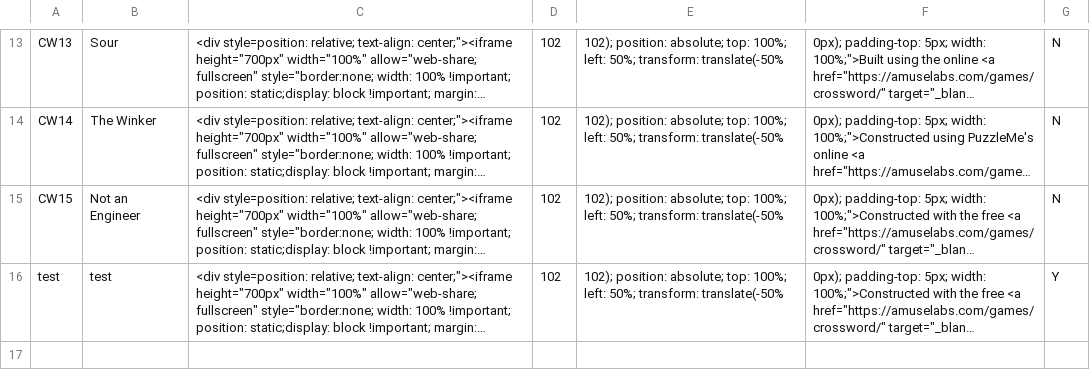
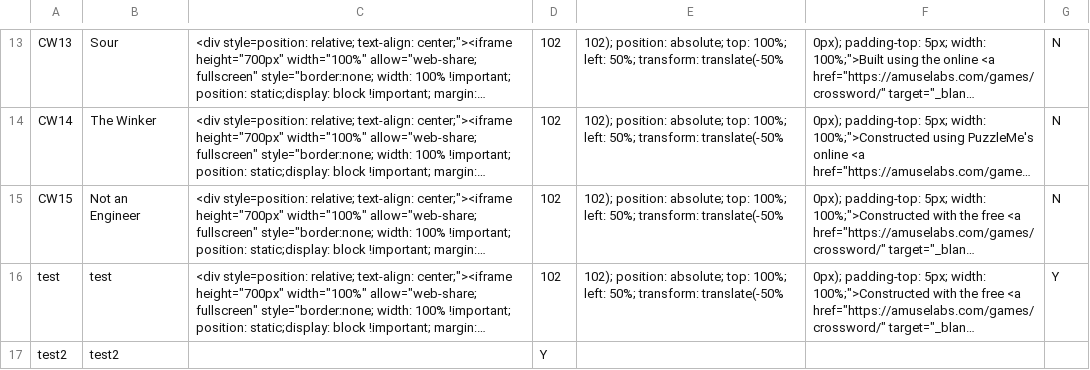
Before and after one commit to MoeHashem/Crosswords, a CSV file: Puzzles/puzzle_data.csv, drawn as a sheet; only a part is shown, gaps mark what is left out; long unchanged cells end in …; the diff names each change by its address in the sheet, - before the commit and + after, or states it on an @@ line.

Commit message:
Update puzzle_data.csv

```diff
--- a/Puzzles/puzzle_data.csv
+++ b/Puzzles/puzzle_data.csv
+row 17: test2 | test2 |  | Y
```
